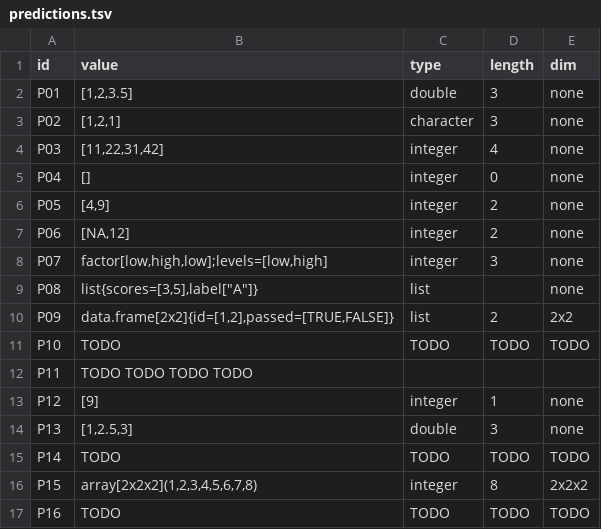
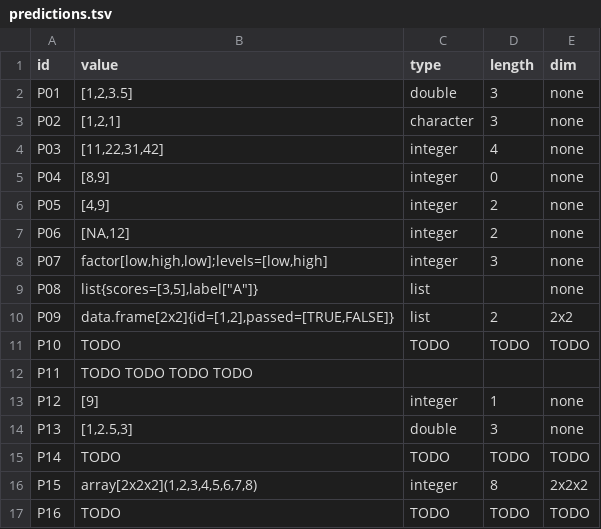
Before and after one commit to jtmedalla/cmsc-124-ps2-starter, a TSV file: predictions.tsv, drawn as a sheet.

Commit message:
docs: fix predictions for P04

```diff
--- a/predictions.tsv
+++ b/predictions.tsv
@@ -4,3 +4,3 @@ P02	[1,2,1]	character	3	none
 P03	[11,22,31,42]	integer	4	none
-P04	[]	integer	0	none
+P04	[8,9]	integer	0	none
 P05	[4,9]	integer	2	none
```
Also changed, not shown: 1 other file.
